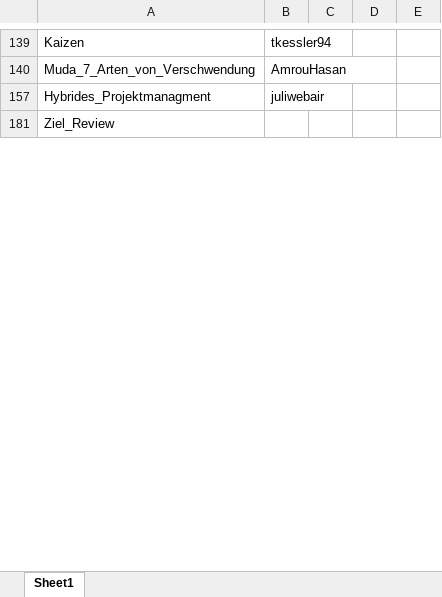
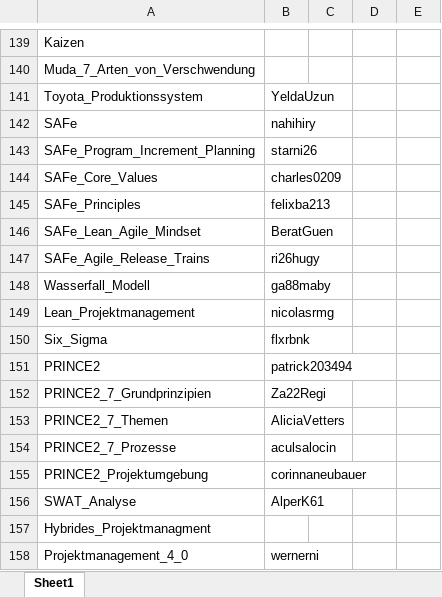
Before and after one commit to ManagingProjectsSuccessfully/ManagingProjectsSuccessfully.github.io, an Excel workbook: Verwaltung/2021-10-26_Themenzuordnung.xlsx, sheet Sheet1, drawn as a sheet; only a part is shown, gaps mark what is left out; the shorter side is filled out with more unchanged rows; values as stored, in another font and other column widths than the file's, no borders; the diff covers the shown part only; the diff names each change by its address in the sheet, - before the commit and + after, or states it on an @@ line.

```diff
--- a/Verwaltung/2021-10-26_Themenzuordnung.xlsx (sheet Sheet1)
+++ b/Verwaltung/2021-10-26_Themenzuordnung.xlsx (sheet Sheet1)
-B139: tkessler94
+B139: (empty)
-B140: AmrouHasan
+B140: (empty)
@@ row 141 unhidden: Toyota_Produktionssystem | YeldaUzun @@
@@ row 142 unhidden: SAFe | nahihiry @@
@@ row 143 unhidden: SAFe_Program_Increment_Planning | starni26 @@
@@ row 144 unhidden: SAFe_Core_Values | charles0209 @@
@@ row 145 unhidden: SAFe_Principles | felixba213 @@
@@ row 146 unhidden: SAFe_Lean_Agile_Mindset | BeratGuen @@
@@ row 147 unhidden: SAFe_Agile_Release_Trains | ri26hugy @@
@@ row 148 unhidden: Wasserfall_Modell | ga88maby @@
@@ row 149 unhidden: Lean_Projektmanagement | nicolasrmg @@
@@ row 150 unhidden: Six_Sigma | flxrbnk @@
@@ row 151 unhidden: PRINCE2 | patrick203494 @@
@@ row 152 unhidden: PRINCE2_7_Grundprinzipien | Za22Regi @@
@@ row 153 unhidden: PRINCE2_7_Themen | AliciaVetters @@
@@ row 154 unhidden: PRINCE2_7_Prozesse | aculsalocin @@
@@ row 155 unhidden: PRINCE2_Projektumgebung | corinnaneubauer @@
@@ row 156 unhidden: SWAT_Analyse | AlperK61 @@
-B157: juliwebair
+B157: (empty)
@@ row 158 unhidden: Projektmanagement_4_0 | wernerni @@
```
Also changed, not shown: 313 hidden or unhidden rows and 10 edited cells elsewhere in this sheet, 41 other files.
